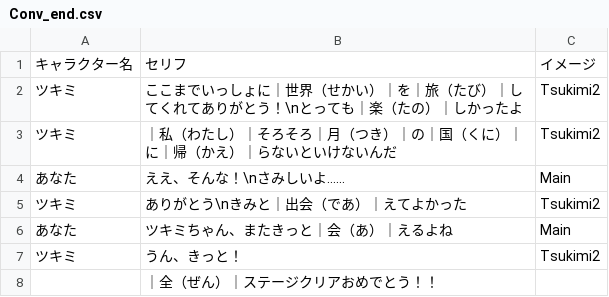
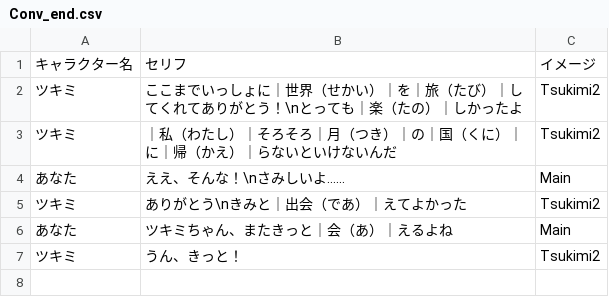
Before and after one commit to inouelab-waseda/unilab2025, a CSV file: unilab2025/bin/Debug/Conversation/Conv_end.csv, drawn as a sheet; the diff names each change by its address in the sheet, - before the commit and + after, or states it on an @@ line.

```diff
--- a/unilab2025/bin/Debug/Conversation/Conv_end.csv
+++ b/unilab2025/bin/Debug/Conversation/Conv_end.csv
-row 8:  | ｜全（ぜん）｜ステージクリアおめでとう！！
```
Also changed, not shown: unilab2025/bin/Debug/Conversation/Conv_Info_stage2-1-1.csv, unilab2025/bin/Debug/Conversation/Conv_Info_stage2-1-3.csv, 14 other files.
